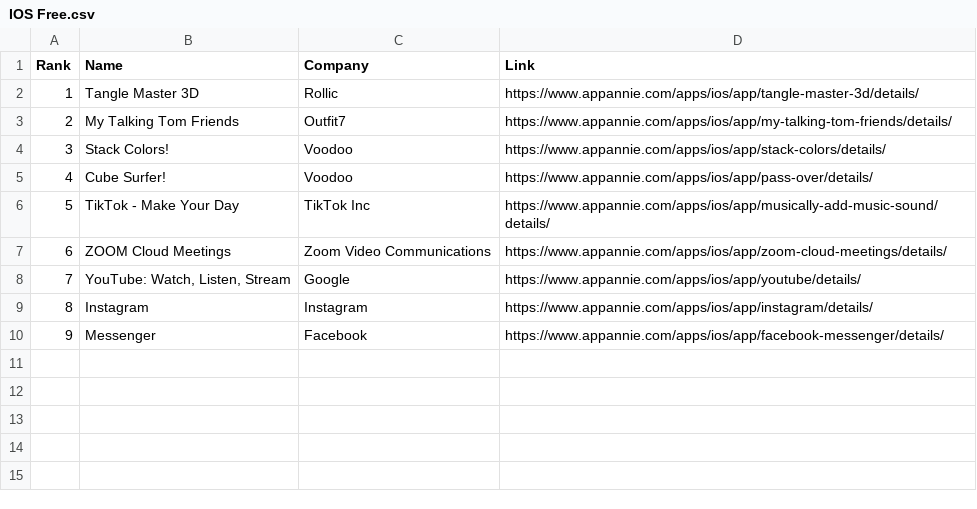
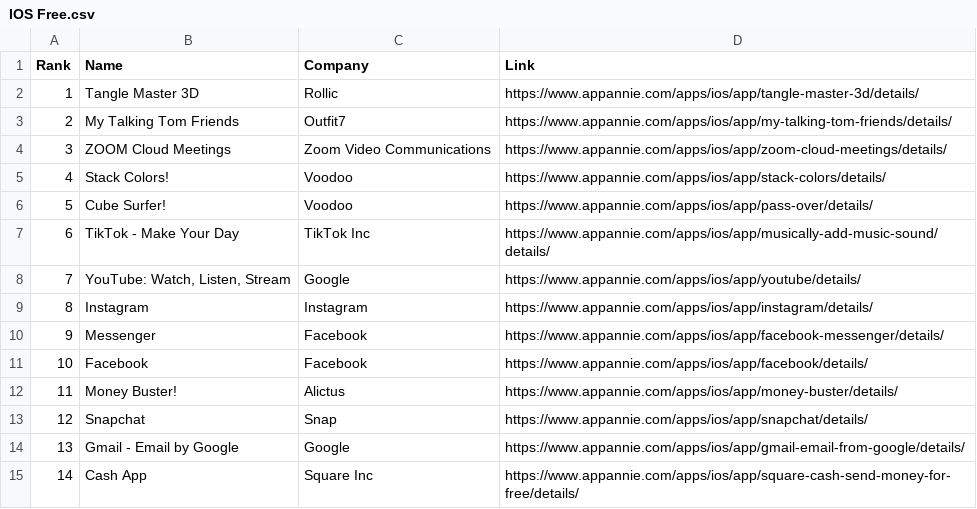
Before and after one commit to timurasif/Appannie, a CSV file: IOS Free.csv, drawn as a sheet; addresses are those after the commit; the diff names each change by its address in the sheet, - before the commit and + after, or states it on an @@ line.

```diff
--- a/IOS Free.csv
+++ b/IOS Free.csv
@@ row 7 moved to row 4: 3 @@
@@ column A (Rank) renumbered between rows 5 and 7 @@
+row 11: 10 | Facebook | Facebook | https://www.appannie.com/apps/ios/app/facebook/details/
+row 12: 11 | Money Buster! | Alictus | https://www.appannie.com/apps/ios/app/money-buster/details/
+row 13: 12 | Snapchat | Snap | https://www.appannie.com/apps/ios/app/snapchat/details/
+row 14: 13 | Gmail - Email by Google | Google | https://www.appannie.com/apps/ios/app/gmail-email-from-google/details/
+row 15: 14 | Cash App | Square Inc | https://www.appannie.com/apps/ios/app/square-cash-send-money-for-free/details/
```
Also changed, not shown: 1 other file.
